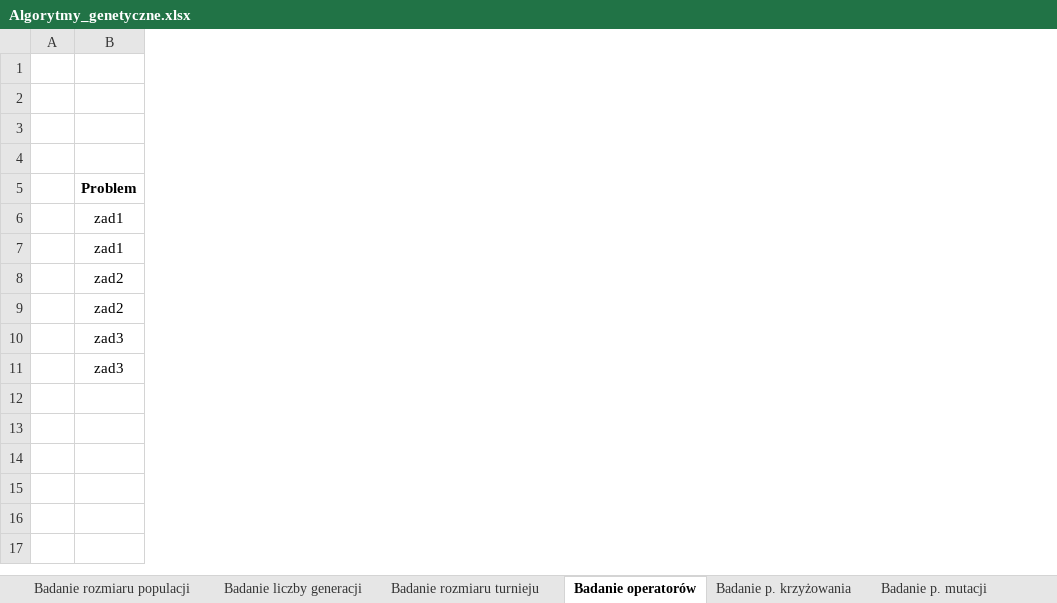
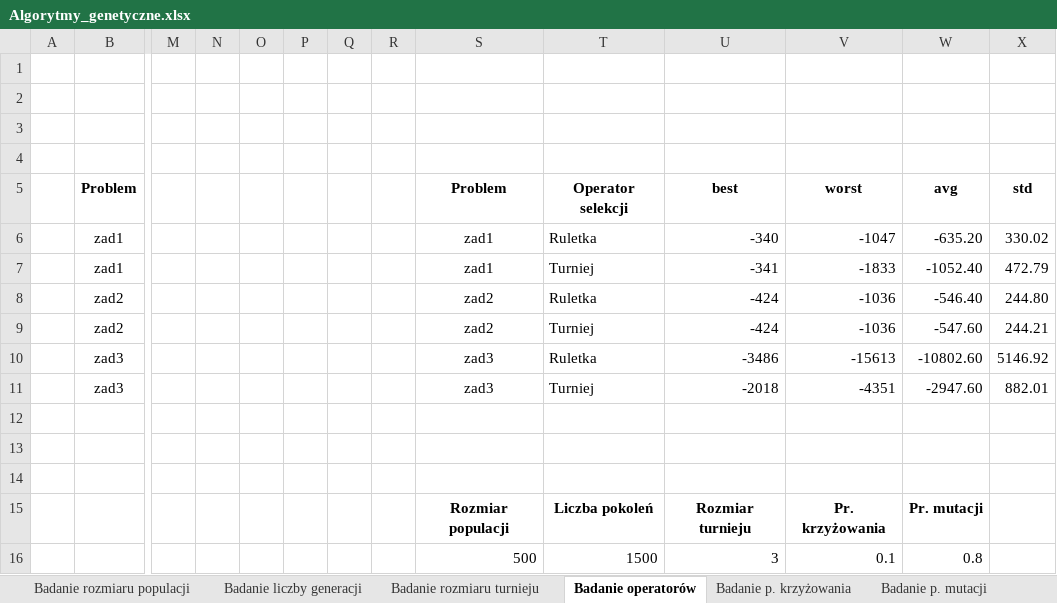
Before and after one commit to tojatos/SI, an Excel workbook: docs/Algorytmy_genetyczne.xlsx, sheet Badanie operatorów, drawn as a sheet; only a part is shown, gaps mark what is left out; values as stored, in another font and other column widths than the file's, no borders; charts and pictures not drawn; rows hold the shown columns only; the diff names each change by its address in the sheet, - before the commit and + after, or states it on an @@ line.

```diff
--- a/docs/Algorytmy_genetyczne.xlsx (sheet Badanie operatorów)
+++ b/docs/Algorytmy_genetyczne.xlsx (sheet Badanie operatorów)
+column M, empty
+column N, empty
+column O, empty
+column P, empty
+column Q, empty
+column R, empty
+column S, rows 5-11: Problem | zad1 | zad1 | zad2 | zad2 | zad3 | zad3
+column T, rows 5-11: Operator selekcji | Ruletka | Turniej | Ruletka | Turniej | Ruletka | Turniej
+column U, rows 5-11: best | -340 | -341 | -424 | -424 | -3486 | -2018
+column V, rows 5-11: worst | -1047 | -1833 | -1036 | -1036 | -15613 | -4351
+column W, rows 5-11: avg | -635.20 | -1052.40 | -546.40 | -547.60 | -10802.60 | -2947.60
+column X, rows 5-11: std | 330.02 | 472.79 | 244.80 | 244.21 | 5146.92 | 882.01
+row 12: (empty)
+row 13: (empty)
+row 14: (empty)
+row 15:  |  |  |  |  |  |  |  | Rozmiar populacji | Liczba pokoleń | Rozmiar turnieju | Pr. krzyżowania | Pr. mutacji
+row 16:  |  |  |  |  |  |  |  | 500 | 1500 | 3 | 0.1 | 0.8
```
Also changed, not shown: sheet Badanie rozmiaru turnieju, sheet Badanie p. krzyżowania, sheet Badanie p. mutacji, sheet Porównanie algorytmów, sheet Badanie liczby generacji, sheet Badanie rozmiaru populacji, charts or pictures, 2 other files.
